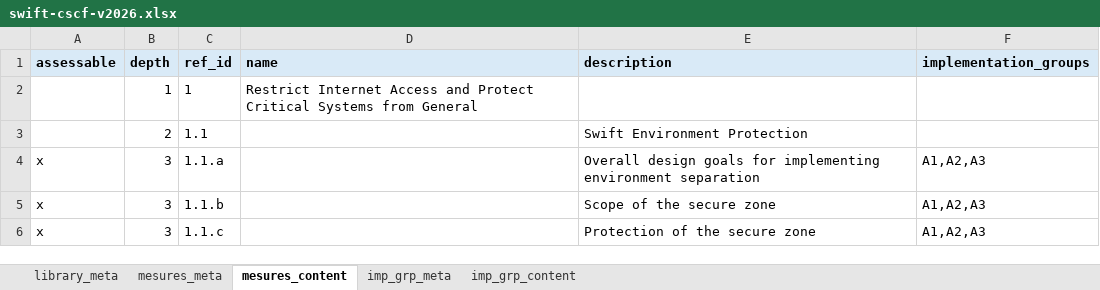
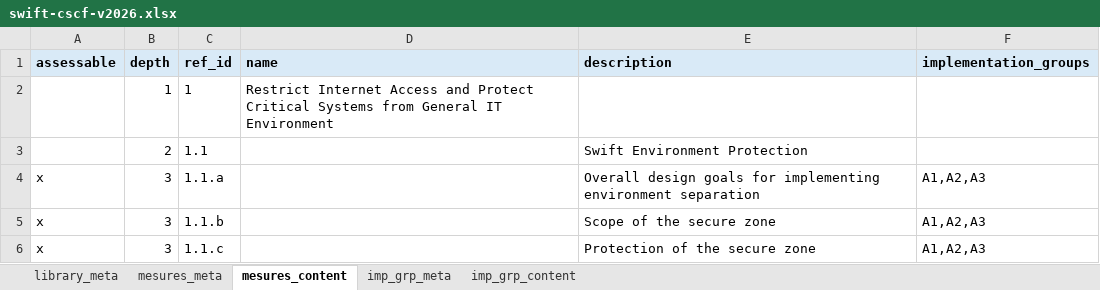
Before and after one commit to intuitem/ciso-assistant-community, an Excel workbook: tools/excel/swift/swift-cscf-v2026.xlsx, sheet mesures_content, drawn as a sheet; only a part is shown; values as stored, in another font and other column widths than the file's, no borders; table styles not drawn; the diff names each change by its address in the sheet, - before the commit and + after, or states it on an @@ line.

Commit message:
[Excel & YAML] Update Swift CSCF v2026 & v2027
Fix incomplete Section title

```diff
--- a/tools/excel/swift/swift-cscf-v2026.xlsx (sheet mesures_content)
+++ b/tools/excel/swift/swift-cscf-v2026.xlsx (sheet mesures_content)
-D2 (name): …from General
+D2 (name): …from General IT Environment
```
Also changed, not shown: tools/excel/swift/swift-cscf-v2027.xlsx, 2 other files.
